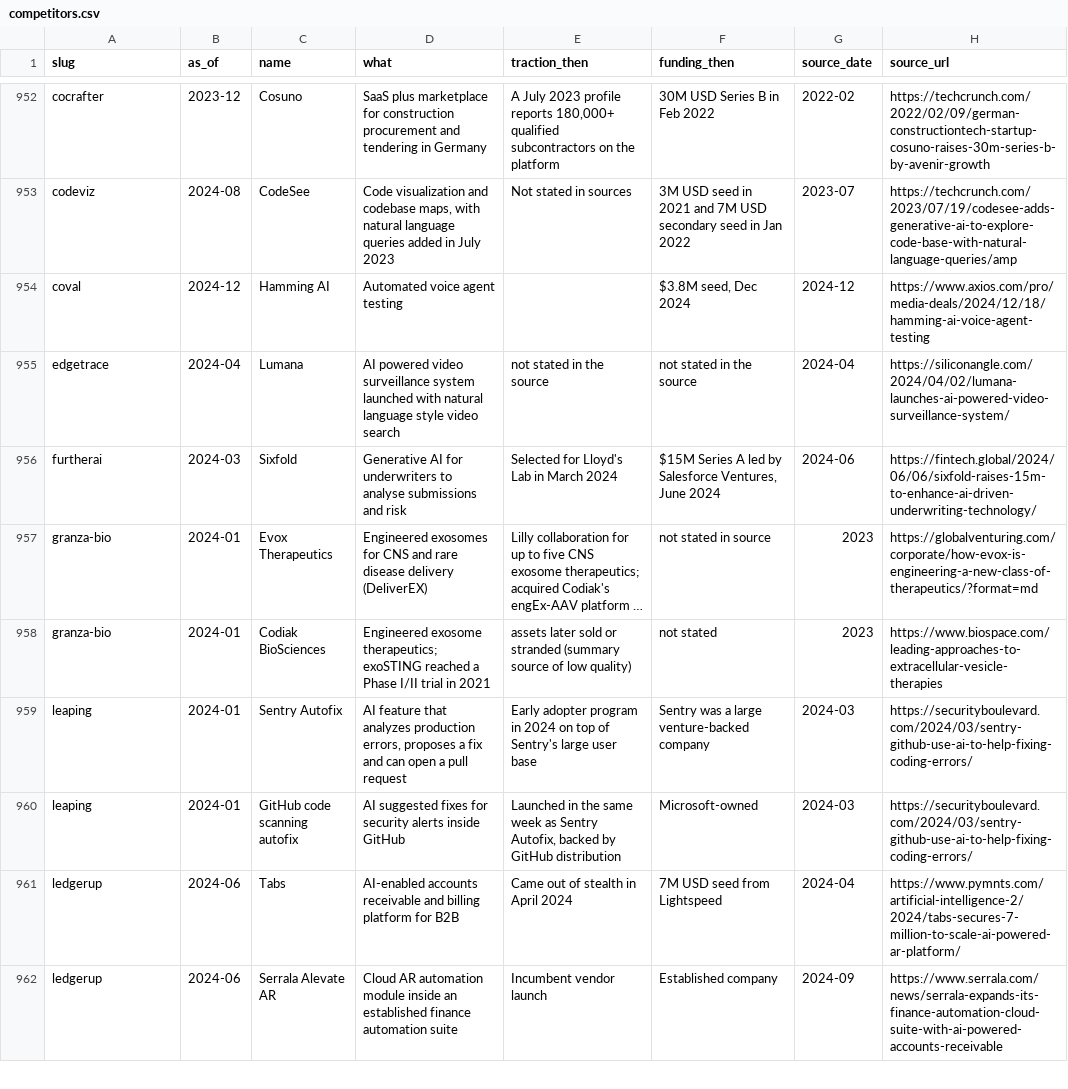
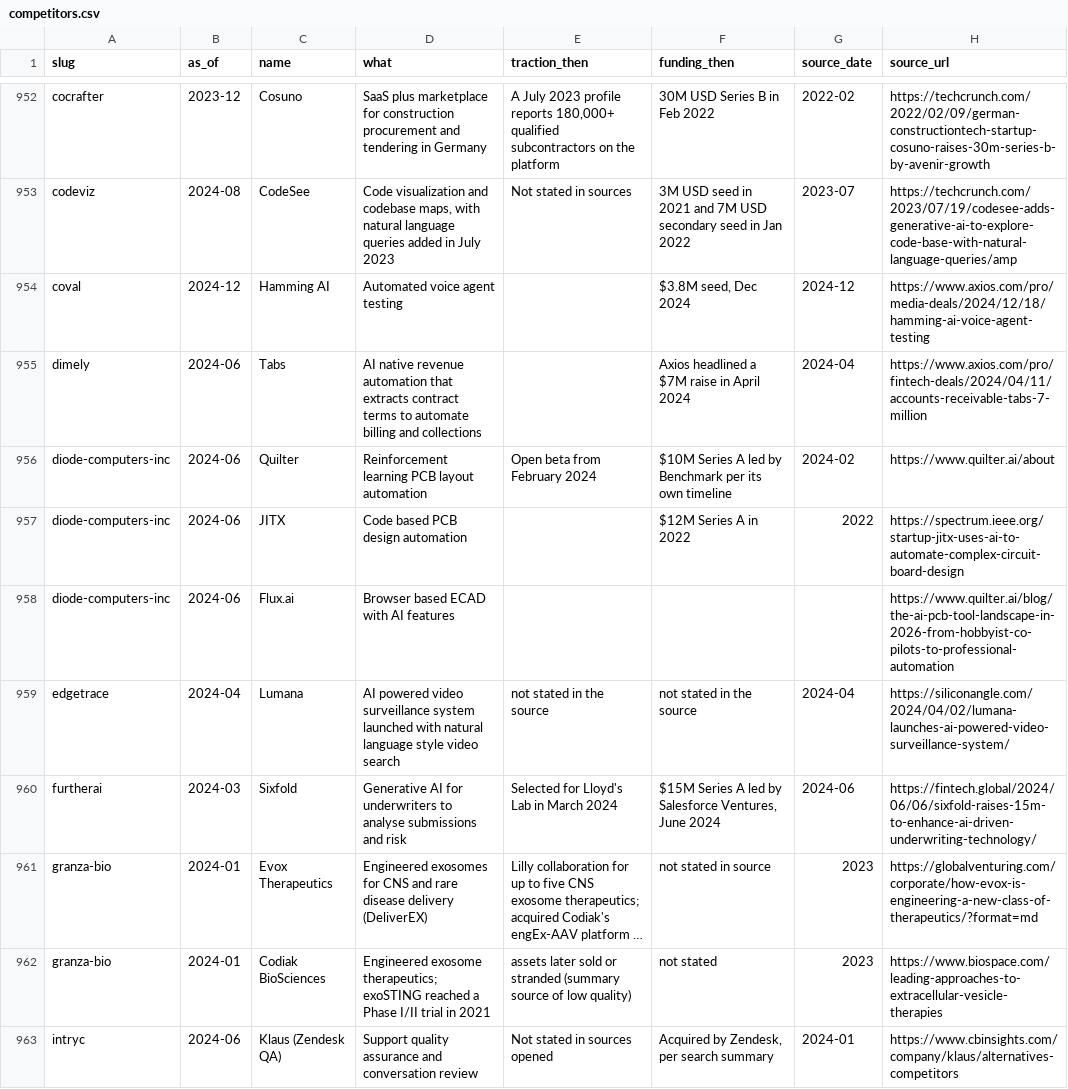
Before and after one commit to edison16a/yc-startup-life, a CSV file: data/competitors.csv, drawn as a sheet; only a part is shown, gaps mark what is left out; the shorter side is filled out with more unchanged rows; long unchanged cells end in …; the diff covers the shown part only; the diff names each change by its address in the sheet, - before the commit and + after, or states it on an @@ line.

```diff
--- a/data/competitors.csv
+++ b/data/competitors.csv
+row 955: dimely | 2024-06 | Tabs | AI native revenue automation that extracts contract terms to automate billing and collections |  | Axios headlined a $7M raise in April 2024 | 2024-04 | https://www.axios.com/pro/fintech-deals/2024/04/11/accounts-receivable-tabs-7-million
+row 956: diode-computers-inc | 2024-06 | Quilter | Reinforcement learning PCB layout automation | Open beta from February 2024 | $10M Series A led by Benchmark per its own timeline | 2024-02 | https://www.quilter.ai/about
+row 957: diode-computers-inc | 2024-06 | JITX | Code based PCB design automation |  | $12M Series A in 2022 | 2022 | https://spectrum.ieee.org/startup-jitx-uses-ai-to-automate-complex-circuit-board-design
+row 958: diode-computers-inc | 2024-06 | Flux.ai | Browser based ECAD with AI features |  |  |  | https://www.quilter.ai/blog/the-ai-pcb-tool-landscape-in-2026-from-hobbyist-co-pilots-to-professional-automation
+row 963: intryc | 2024-06 | Klaus (Zendesk QA) | Support quality assurance and conversation review | Not stated in sources opened | Acquired by Zendesk, per search summary | 2024-01 | https://www.cbinsights.com/company/klaus/alternatives-competitors
```
Also changed, not shown: 4 added rows elsewhere in this file, data/founders.csv, data/rounds.csv, 11 other files.
